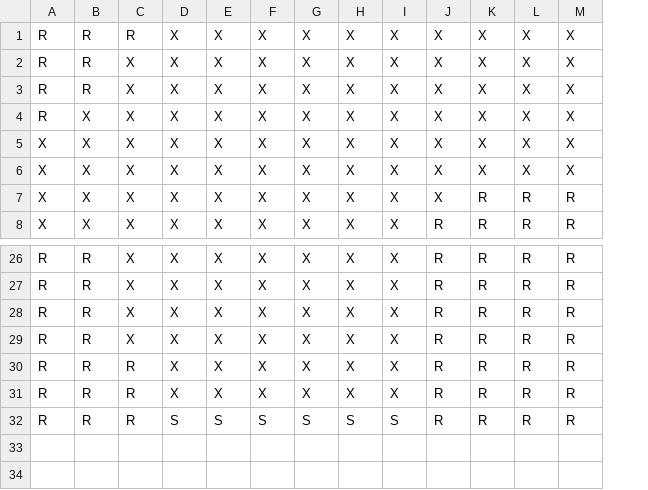
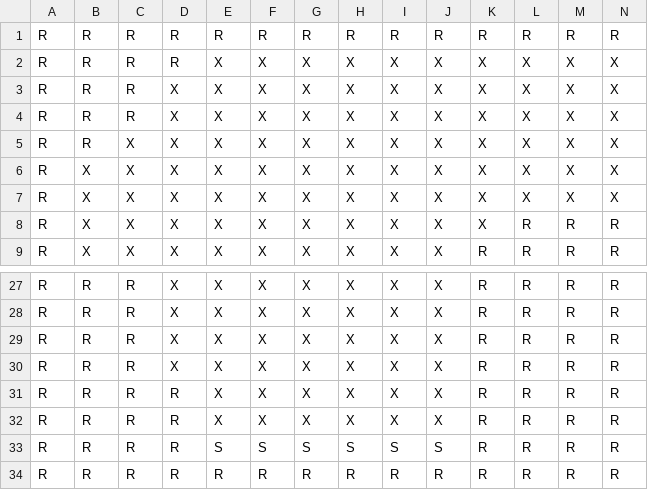
Before and after one commit to MarcoT00/Wissen1-X-Wing, a CSV file: Game/topology1.csv, drawn as a sheet; only a part is shown, gaps mark what is left out; addresses are those after the commit; rows hold the shown columns only; the diff names each change by its address in the sheet, - before the commit and + after, or states it on an @@ line.

```diff
--- a/Game/topology1.csv
+++ b/Game/topology1.csv
+column A, rows 2-9: all R; rows 27-33: all R
+row 1: R | R | R | R | R | R | R | R | R | R | R | R | R | R
+row 34: R | R | R | R | R | R | R | R | R | R | R | R | R | R
```
Also changed, not shown: Game/topology2.csv.
